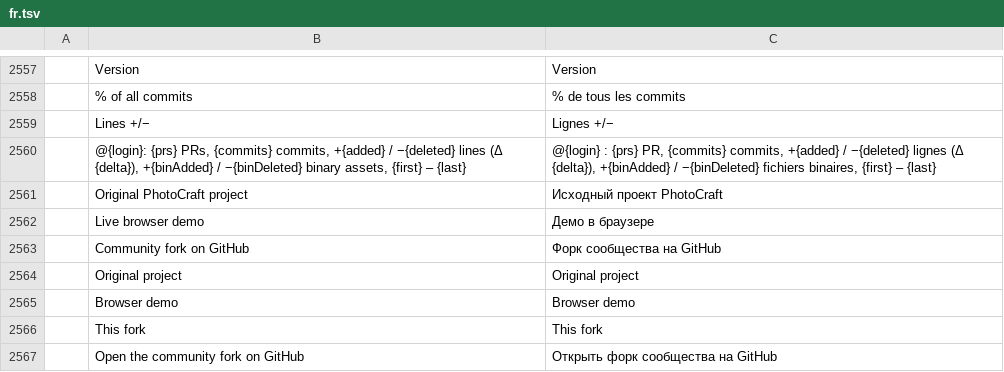
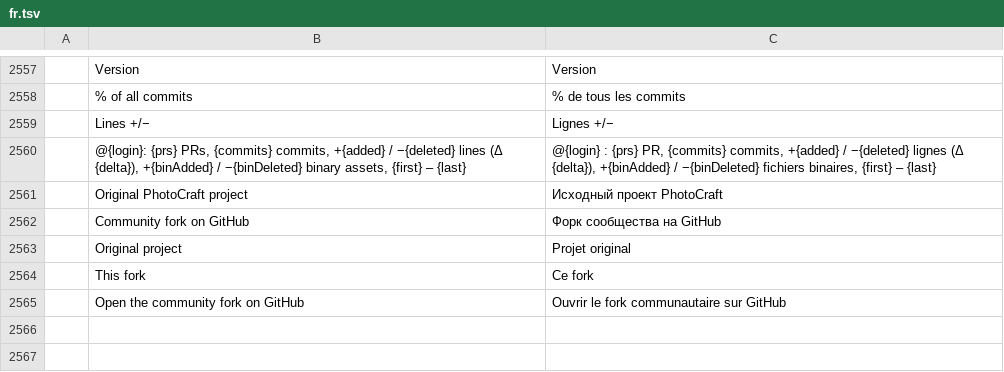
Before and after one commit to GhosTnever-lkm/pixelcraft-studio, a TSV file: crates/ui-egui/src/i18n/fr.tsv, drawn as a sheet; only a part is shown, gaps mark what is left out; removed rows and columns are numbered as before the commit, all else as after; the diff names each change by its address in the sheet, - before the commit and + after, or states it on an @@ line.

```diff
--- a/crates/ui-egui/src/i18n/fr.tsv
+++ b/crates/ui-egui/src/i18n/fr.tsv
-row 2562:  | Live browser demo | Демо в браузере
-C2563: Original project
+C2563: Projet original
-row 2565:  | Browser demo | Browser demo
-C2564: This fork
+C2564: Ce fork
-C2565: Открыть форк сообщества на GitHub
+C2565: Ouvrir le fork communautaire sur GitHub
```
Also changed, not shown: crates/ui-egui/src/i18n/de.tsv, crates/ui-egui/src/i18n/id.tsv, 15 other files.
